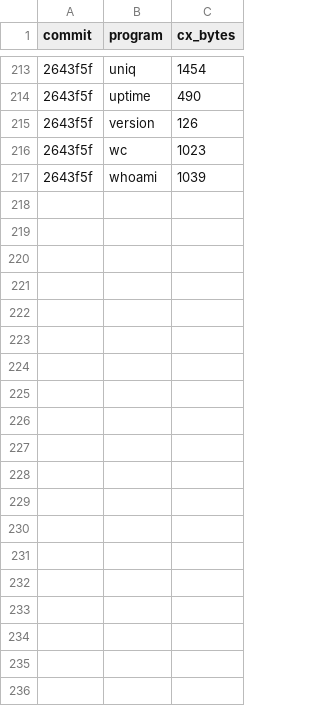
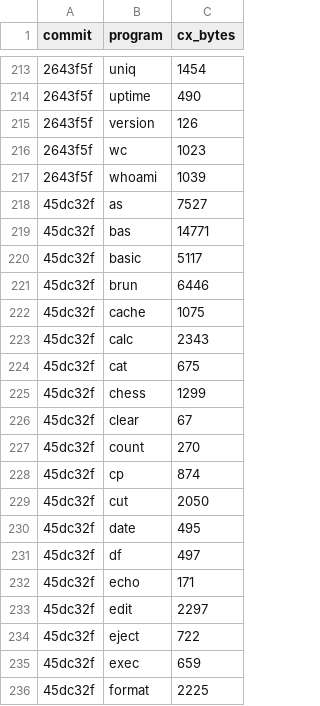
Before and after one commit to sandmanbuzz/breadbin, a TSV file: docs/program-size-ledger.tsv, drawn as a sheet; only a part is shown, gaps mark what is left out; the diff covers the shown part only; the diff names each change by its address in the sheet, - before the commit and + after, or states it on an @@ line.

Commit message:
docs: size ledger rows for 45dc32f. Docs only

```diff
--- a/docs/program-size-ledger.tsv
+++ b/docs/program-size-ledger.tsv
+row 218: 45dc32f | as | 7527
+row 219: 45dc32f | bas | 14771
+row 220: 45dc32f | basic | 5117
+row 221: 45dc32f | brun | 6446
+row 222: 45dc32f | cache | 1075
+row 223: 45dc32f | calc | 2343
+row 224: 45dc32f | cat | 675
+row 225: 45dc32f | chess | 1299
+row 226: 45dc32f | clear | 67
+row 227: 45dc32f | count | 270
+row 228: 45dc32f | cp | 874
+row 229: 45dc32f | cut | 2050
+row 230: 45dc32f | date | 495
+row 231: 45dc32f | df | 497
+row 232: 45dc32f | echo | 171
+row 233: 45dc32f | edit | 2297
+row 234: 45dc32f | eject | 722
+row 235: 45dc32f | exec | 659
+row 236: 45dc32f | format | 2225
```
Also changed, not shown: 37 added rows elsewhere in this file, docs/size-ledger.tsv.
